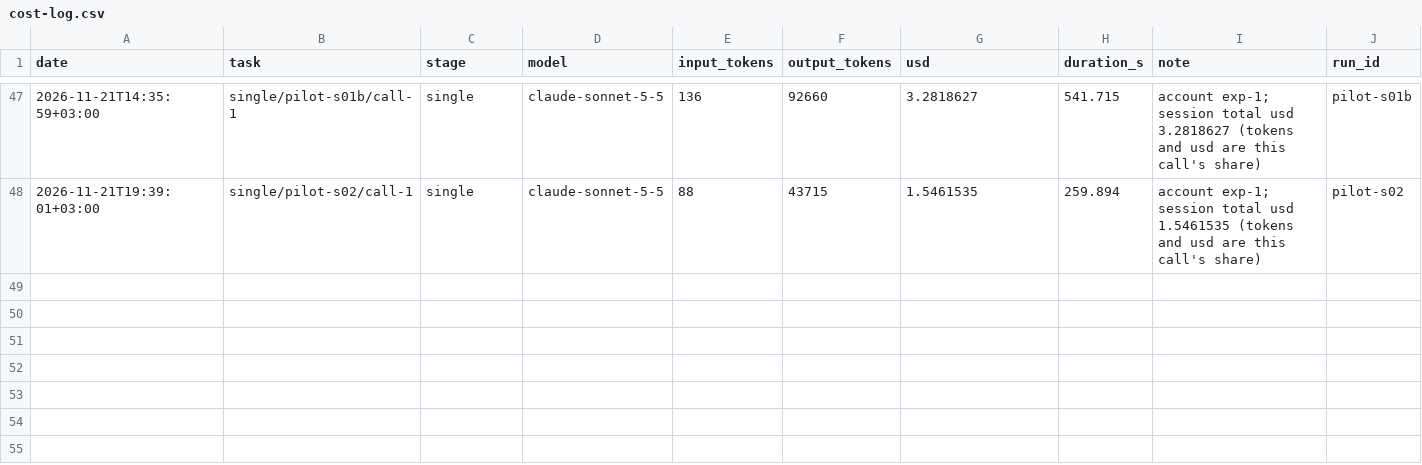
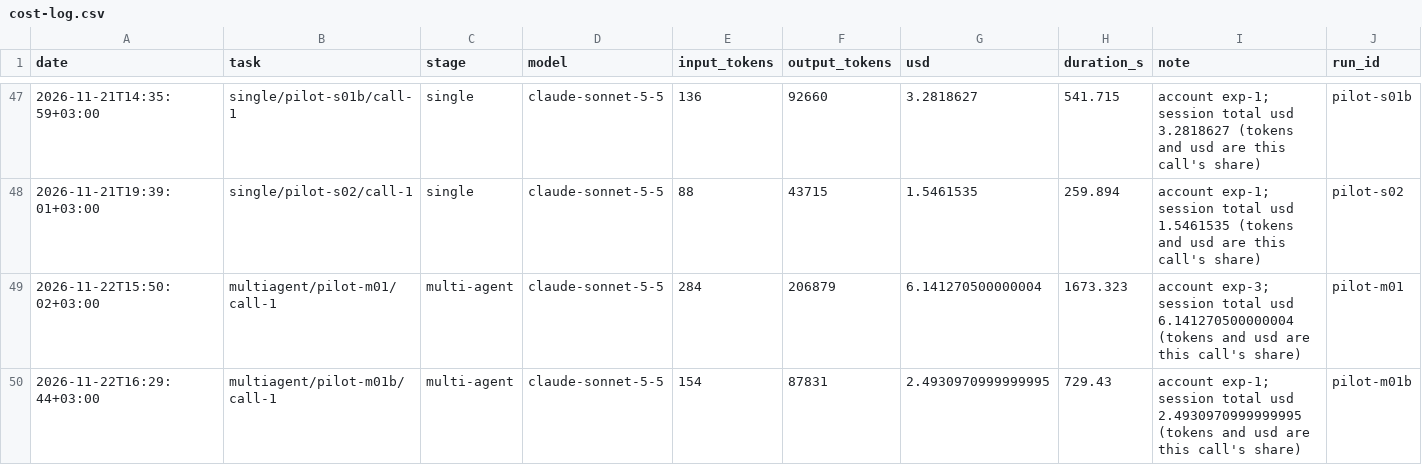
Before and after one commit to nisattm/refactoring-ai-generated-code, a CSV file: metrics/cost-log.csv, drawn as a sheet; only a part is shown, gaps mark what is left out; rows hold the shown columns only; the diff names each change by its address in the sheet, - before the commit and + after, or states it on an @@ line.

```diff
--- a/metrics/cost-log.csv
+++ b/metrics/cost-log.csv
+row 49: 2026-11-22T15:50:02+03:00 | multiagent/pilot-m01/call-1 | multi-agent | claude-sonnet-5-5 | 284 | 206879 | 6.141270500000004 | 1673.323 | account exp-3; session total usd 6.141270500000004 (tokens and usd are this call's share) | pilot-m01
+row 50: 2026-11-22T16:29:44+03:00 | multiagent/pilot-m01b/call-1 | multi-agent | claude-sonnet-5-5 | 154 | 87831 | 2.4930970999999995 | 729.43 | account exp-1; session total usd 2.4930970999999995 (tokens and usd are this call's share) | pilot-m01b
```
Also changed, not shown: results/experiments/pilot/runs.csv, 39 other files.
